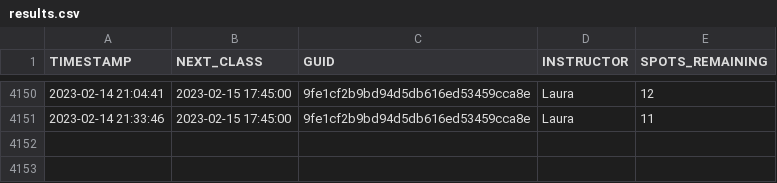
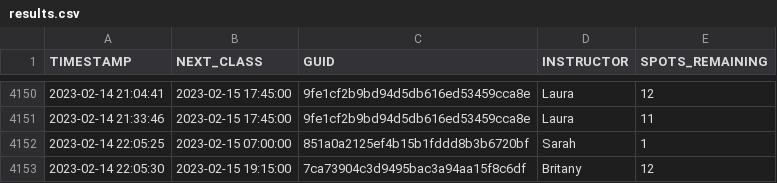
Before and after one commit to stevenlundy/actions, a CSV file: results.csv, drawn as a sheet; only a part is shown, gaps mark what is left out.

```diff
--- a/results.csv
+++ b/results.csv
@@ -4151 +4151,3 @@ TIMESTAMP,NEXT_CLASS,GUID,INSTRUCTOR,SPOTS_REMAINING
 2023-02-14 21:33:46,2023-02-15 17:45:00,9fe1cf2b9bd94d5db616ed53459cca8e,Laura,11
+2023-02-14 22:05:25,2023-02-15 07:00:00,851a0a2125ef4b15b1fddd8b3b6720bf,Sarah,1
+2023-02-14 22:05:30,2023-02-15 19:15:00,7ca73904c3d9495bac3a94aa15f8c6df,Britany,12
```
Also changed, not shown: 1 other file.
